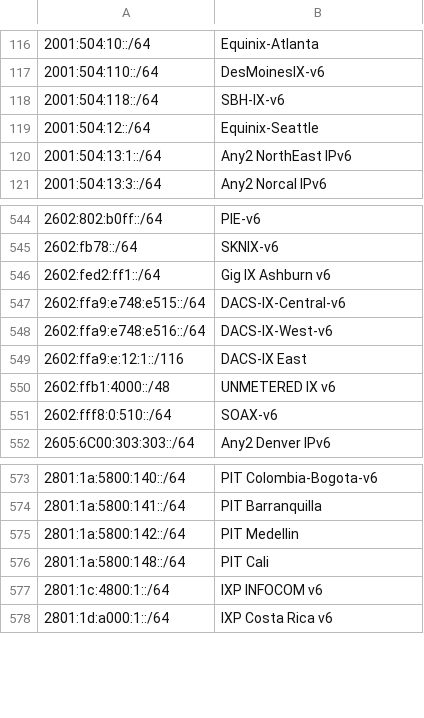
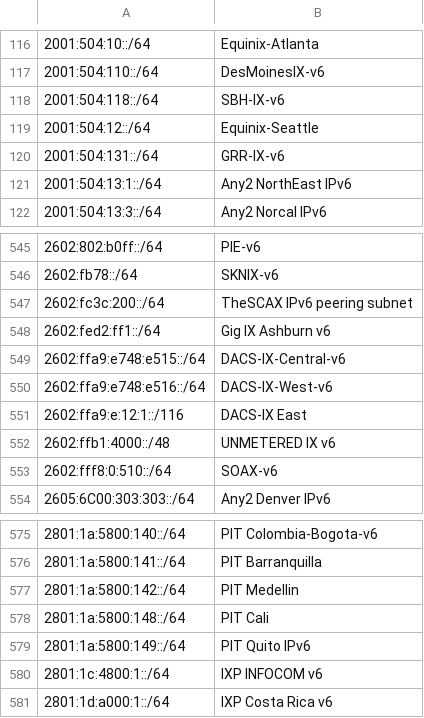
Before and after one commit to haensen/ix-networks, a CSV file: ix_ip6.csv, drawn as a sheet; only a part is shown, gaps mark what is left out; the diff names each change by its address in the sheet, - before the commit and + after, or states it on an @@ line.

```diff
--- a/ix_ip6.csv
+++ b/ix_ip6.csv
+row 120: 2001:504:131::/64 | GRR-IX-v6
+row 547: 2602:fc3c:200::/64 | TheSCAX IPv6 peering subnet
+row 579: 2801:1a:5800:149::/64 | PIT Quito IPv6
```
Also changed, not shown: ix_ip4.csv.
